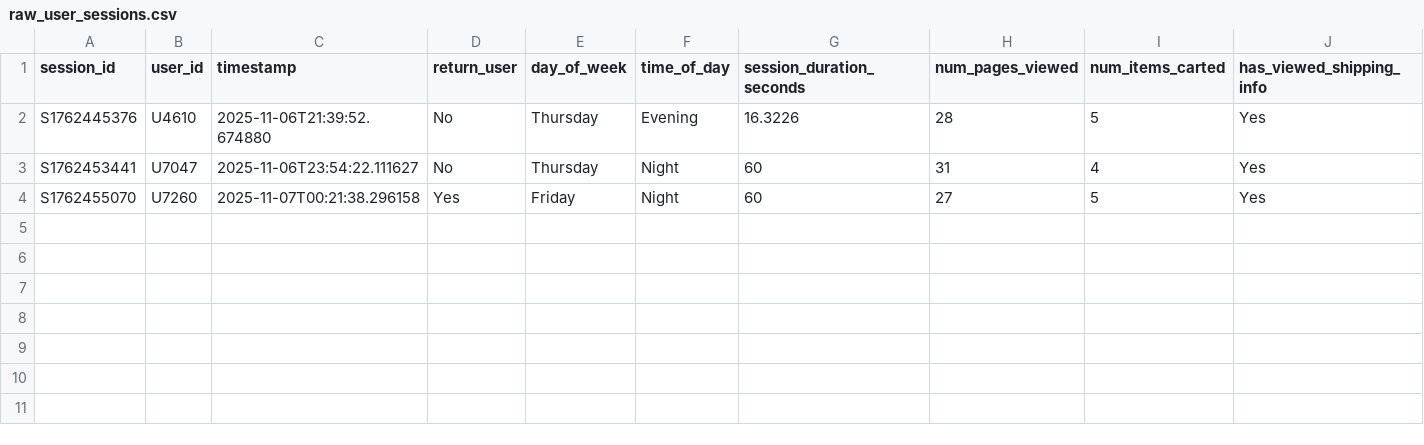
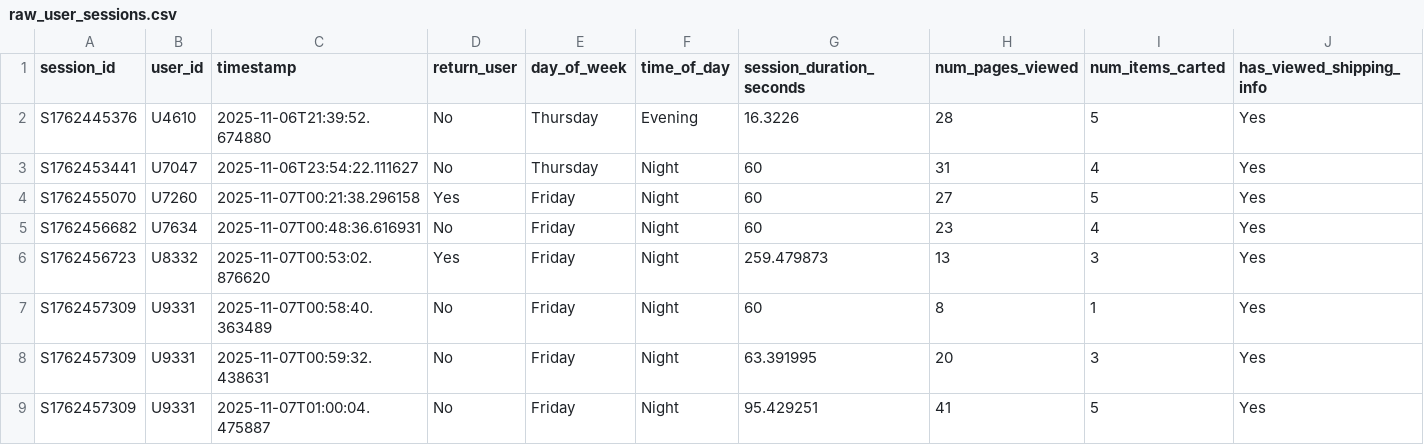
Before and after one commit to Danushree88/CAIRE, a CSV file: analytics_data/raw_user_sessions.csv, drawn as a sheet; only a part is shown; rows hold the shown columns only; the diff names each change by its address in the sheet, - before the commit and + after, or states it on an @@ line.

```diff
--- a/analytics_data/raw_user_sessions.csv
+++ b/analytics_data/raw_user_sessions.csv
+row 5: S1762456682 | U7634 | 2025-11-07T00:48:36.616931 | No | Friday | Night | 60 | 23 | 4 | Yes
+row 6: S1762456723 | U8332 | 2025-11-07T00:53:02.876620 | Yes | Friday | Night | 259.479873 | 13 | 3 | Yes
+row 7: S1762457309 | U9331 | 2025-11-07T00:58:40.363489 | No | Friday | Night | 60 | 8 | 1 | Yes
+row 8: S1762457309 | U9331 | 2025-11-07T00:59:32.438631 | No | Friday | Night | 63.391995 | 20 | 3 | Yes
+row 9: S1762457309 | U9331 | 2025-11-07T01:00:04.475887 | No | Friday | Night | 95.429251 | 41 | 5 | Yes
```
Also changed, not shown: data/transactions.csv, test_data/test_data_for_prediction.csv, 9 other files.
